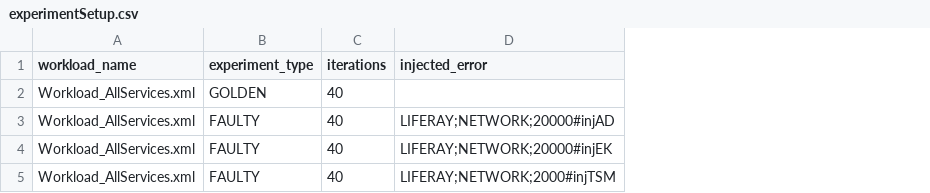
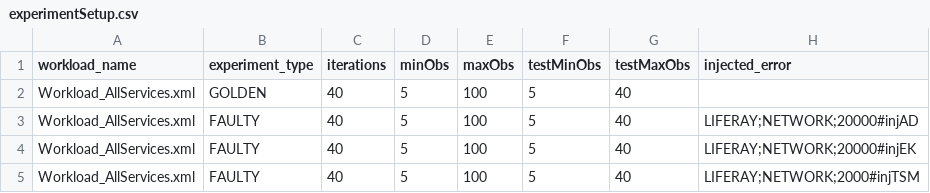
Before and after one commit to tommyippoz/Multilayer_Monitor, a CSV file: AD_MultiLayer_Monitor_Master/datafiles/master/experimentSetup.csv, drawn as a sheet; the diff names each change by its address in the sheet, - before the commit and + after, or states it on an @@ line.

Commit message:
Experiment execution update - validity check added

```diff
--- a/AD_MultiLayer_Monitor_Master/datafiles/master/experimentSetup.csv
+++ b/AD_MultiLayer_Monitor_Master/datafiles/master/experimentSetup.csv
+column D (minObs), rows 2-5: all 5
+column E (maxObs), rows 2-5: all 100
+column F (testMinObs), rows 2-5: all 5
+column G (testMaxObs), rows 2-5: all 40
```
Also changed, not shown: 19 other files.
